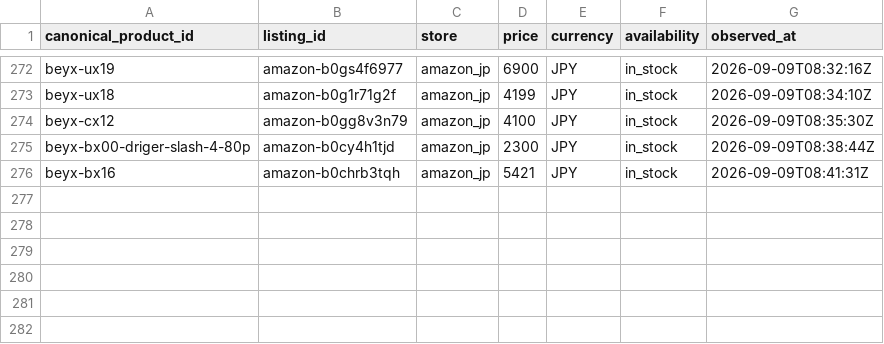
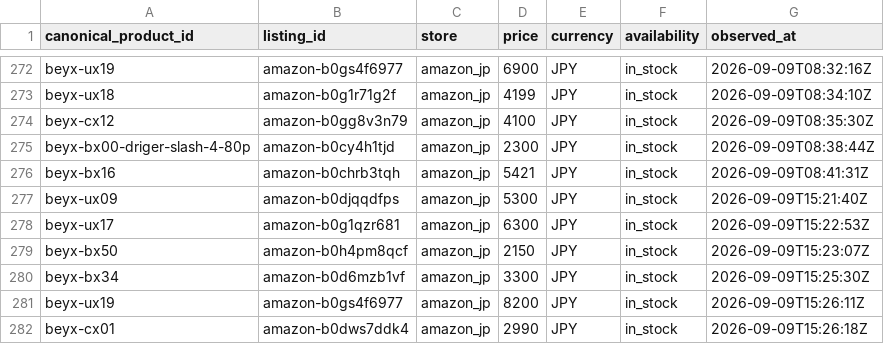
Before and after one commit to cchgene/buyblade-data, a CSV file: data/history-2026-09.csv, drawn as a sheet; only a part is shown, gaps mark what is left out; the diff names each change by its address in the sheet, - before the commit and + after, or states it on an @@ line.

```diff
--- a/data/history-2026-09.csv
+++ b/data/history-2026-09.csv
+row 277: beyx-ux09 | amazon-b0djqqdfps | amazon_jp | 5300 | JPY | in_stock | 2026-09-09T15:21:40Z
+row 278: beyx-ux17 | amazon-b0g1qzr681 | amazon_jp | 6300 | JPY | in_stock | 2026-09-09T15:22:53Z
+row 279: beyx-bx50 | amazon-b0h4pm8qcf | amazon_jp | 2150 | JPY | in_stock | 2026-09-09T15:23:07Z
+row 280: beyx-bx34 | amazon-b0d6mzb1vf | amazon_jp | 3300 | JPY | in_stock | 2026-09-09T15:25:30Z
+row 281: beyx-ux19 | amazon-b0gs4f6977 | amazon_jp | 8200 | JPY | in_stock | 2026-09-09T15:26:11Z
+row 282: beyx-cx01 | amazon-b0dws7ddk4 | amazon_jp | 2990 | JPY | in_stock | 2026-09-09T15:26:18Z
```
Also changed, not shown: data/latest.csv.
